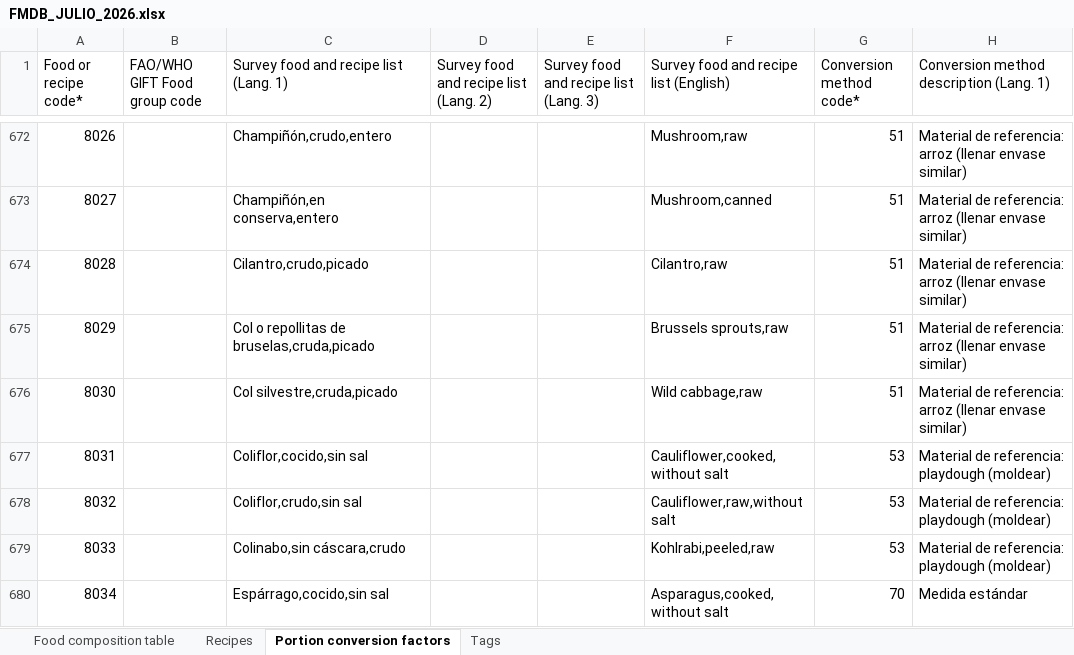
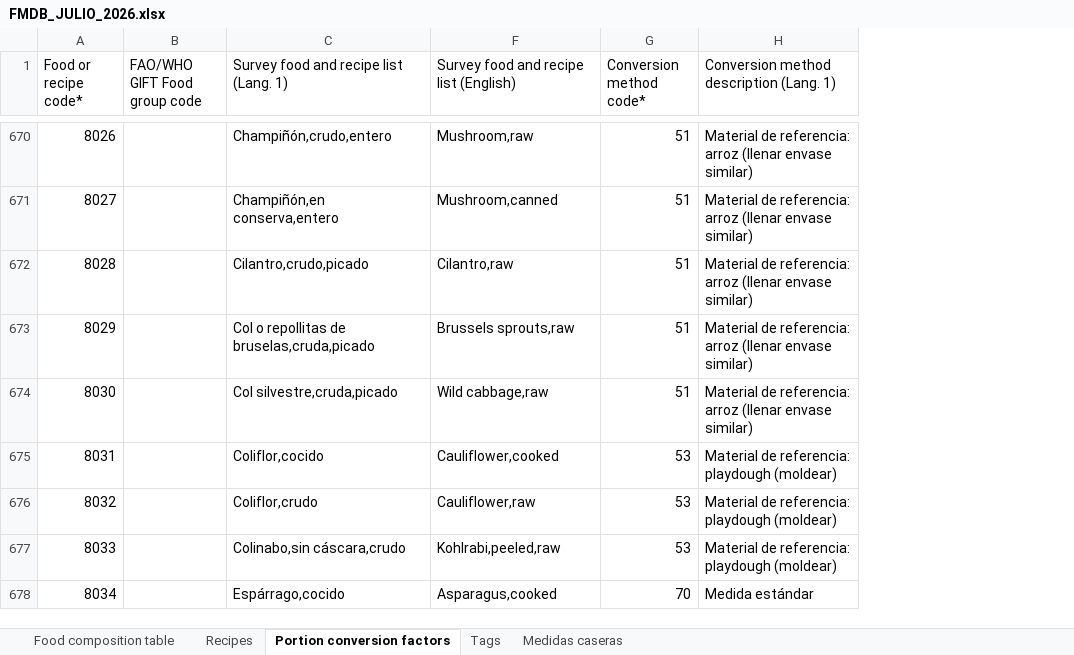
Before and after one commit to juanAngarita/redcap_R24, an Excel workbook: FMDB_JULIO_2026.xlsx, sheet Portion conversion factors, drawn as a sheet; only a part is shown, gaps mark what is left out; values as stored, in another font and other column widths than the file's, no cell formats; removed rows and columns are numbered as before the commit, all else as after; the diff covers the shown part only; the diff names each change by its address in the sheet, - before the commit and + after, or states it on an @@ line.

```diff
--- a/FMDB_JULIO_2026.xlsx (sheet Portion conversion factors)
+++ b/FMDB_JULIO_2026.xlsx (sheet Portion conversion factors)
+sheet tab: Medidas caseras
@@ column D hidden, row 1: Survey food and recipe list (Lang. 2) @@
@@ column E hidden, row 1: Survey food and recipe list (Lang. 3) @@
-C675: Coliflor,cocido,sin sal
+C675: Coliflor,cocido
-F675: Cauliflower,cooked,without salt
+F675: Cauliflower,cooked
-C676: Coliflor,crudo,sin sal
+C676: Coliflor,crudo
-F676: Cauliflower,raw,without salt
+F676: Cauliflower,raw
-C678: Espárrago,cocido,sin sal
+C678: Espárrago,cocido
-F678: Asparagus,cooked,without salt
+F678: Asparagus,cooked
```
Also changed, not shown: 115 added rows, 5 removed rows and 131 edited cells elsewhere in this sheet, sheet Food composition table, sheet Recipes, sheet Tags, cell formats, formulas that keep their value, hidden cells, 5 other files.
